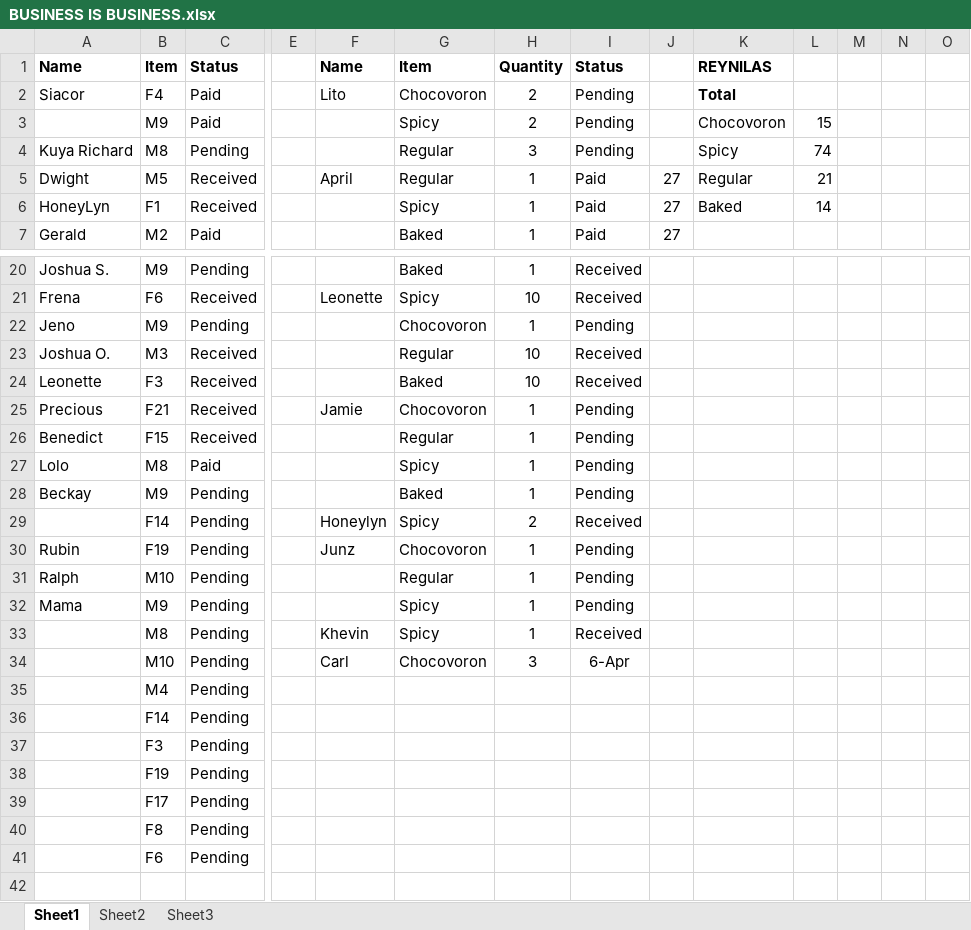
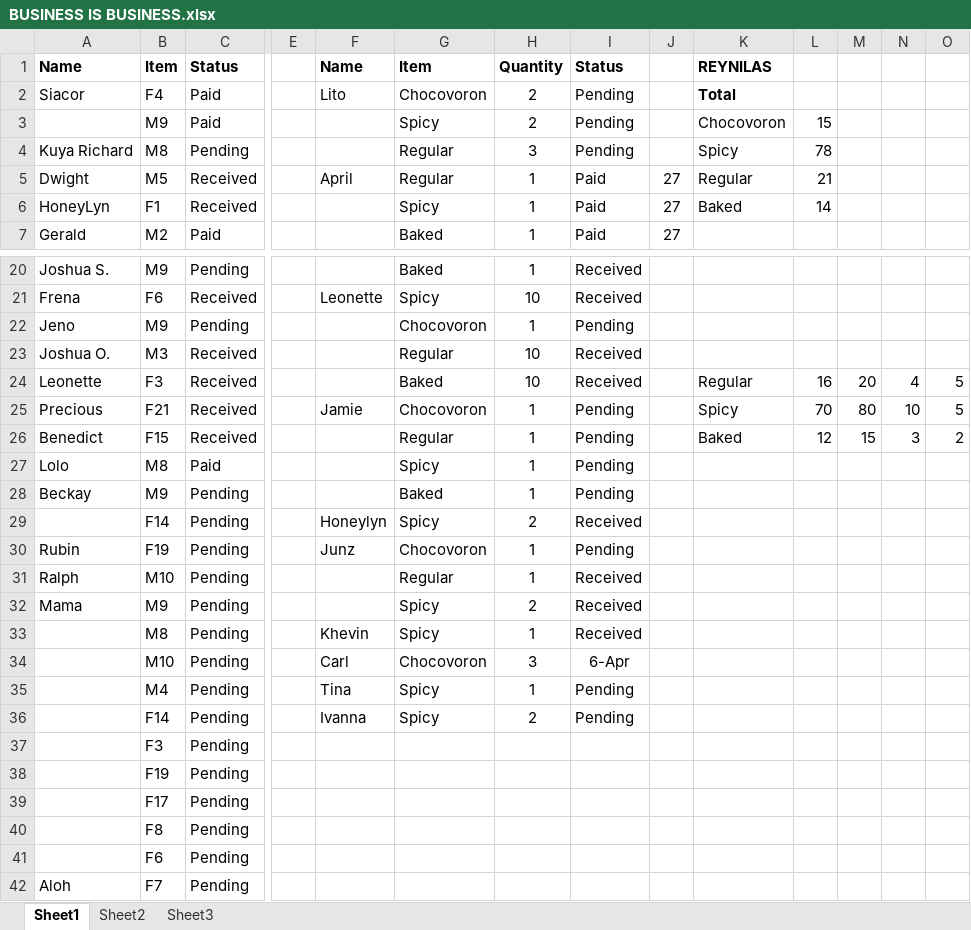
Before and after one commit to blitzrr14/Business, an Excel workbook: BUSINESS IS BUSINESS.xlsx, sheet Sheet1, drawn as a sheet; only a part is shown, gaps mark what is left out; values as stored, in another font and other column widths than the file's, no borders; removed rows and columns are numbered as before the commit, all else as after; rows hold the shown columns only; the diff names each change by its address in the sheet, - before the commit and + after, or states it on an @@ line.

Commit message:
Update

```diff
--- a/BUSINESS IS BUSINESS.xlsx (sheet Sheet1)
+++ b/BUSINESS IS BUSINESS.xlsx (sheet Sheet1)
-L4: 74
+L4: 78
-K24: (empty)
+K24: Regular
-L24: (empty)
+L24: 16
-M24: (empty)
+M24: 20
-N24: (empty)
+N24: 4
-O24:O25: (empty)
+O24:O25: 5
-K25: (empty)
+K25: Spicy
-L25: (empty)
+L25: 70
-M25: (empty)
+M25: 80
-N25: (empty)
+N25: 10
-K26: (empty)
+K26: Baked
-L26: (empty)
+L26: 12
-M26: (empty)
+M26: 15
-N26: (empty)
+N26: 3
-O26: (empty)
+O26: 2
-I31:I32: Pending
+I31:I32: Received
-H32: 1
+H32: 2
-row 35:  | M4 | Pending
-row 36:  | F14 | Pending
+row 35:  | M4 | Pending |  | Tina | Spicy | 1 | Pending
+row 36:  | F14 | Pending |  | Ivanna | Spicy | 2 | Pending
+row 42: Aloh | F7 | Pending
```
